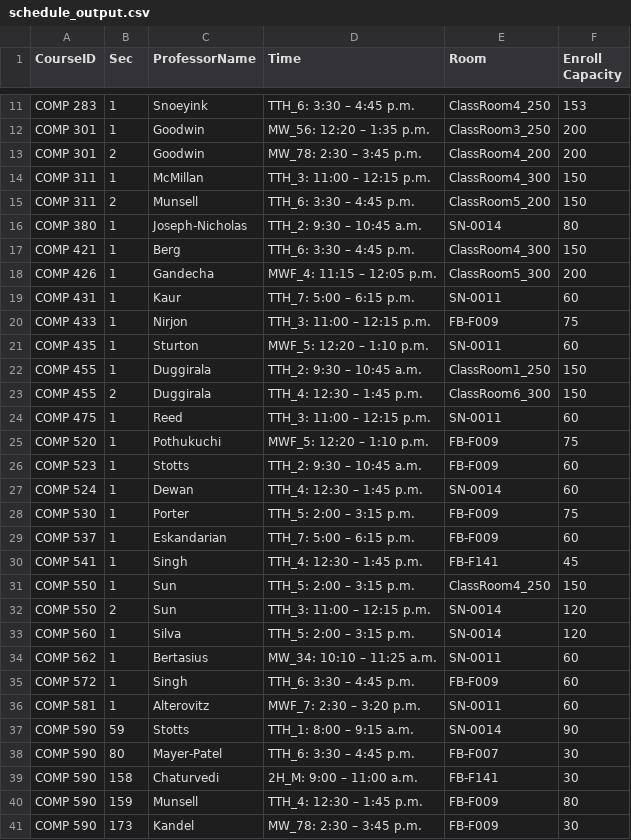
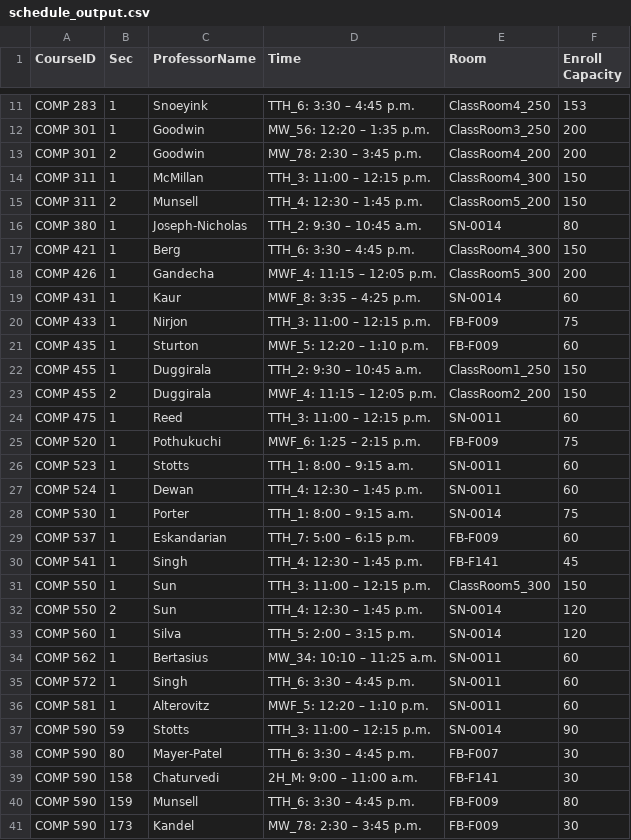
Before and after one commit to hashunc/UNC-CS-Course-Scheduling-mk2, a CSV file: data/CSV/schedule_output.csv, drawn as a sheet; only a part is shown, gaps mark what is left out; the diff covers the shown part only.

```diff
--- a/data/CSV/schedule_output.csv
+++ b/data/CSV/schedule_output.csv
@@ -14,3 +14,3 @@ COMP 301,2,Goodwin,MW_78: 2:30 – 3:45 p.m.,ClassRoom4_200,200
 COMP 311,1,McMillan,TTH_3: 11:00 – 12:15 p.m.,ClassRoom4_300,150
-COMP 311,2,Munsell,TTH_6: 3:30 – 4:45 p.m.,ClassRoom5_200,150
+COMP 311,2,Munsell,TTH_4: 12:30 – 1:45 p.m.,ClassRoom5_200,150
 COMP 380,1,Joseph-Nicholas,TTH_2: 9:30 – 10:45 a.m.,SN-0014,80
@@ -18,24 +18,24 @@ COMP 421,1,Berg,TTH_6: 3:30 – 4:45 p.m.,ClassRoom4_300,150
 COMP 426,1,Gandecha,MWF_4: 11:15 – 12:05 p.m.,ClassRoom5_300,200
-COMP 431,1,Kaur,TTH_7: 5:00 – 6:15 p.m.,SN-0011,60
+COMP 431,1,Kaur,MWF_8: 3:35 – 4:25 p.m.,SN-0014,60
 COMP 433,1,Nirjon,TTH_3: 11:00 – 12:15 p.m.,FB-F009,75
-COMP 435,1,Sturton,MWF_5: 12:20 – 1:10 p.m.,SN-0011,60
+COMP 435,1,Sturton,MWF_5: 12:20 – 1:10 p.m.,FB-F009,60
 COMP 455,1,Duggirala,TTH_2: 9:30 – 10:45 a.m.,ClassRoom1_250,150
-COMP 455,2,Duggirala,TTH_4: 12:30 – 1:45 p.m.,ClassRoom6_300,150
+COMP 455,2,Duggirala,MWF_4: 11:15 – 12:05 p.m.,ClassRoom2_200,150
 COMP 475,1,Reed,TTH_3: 11:00 – 12:15 p.m.,SN-0011,60
-COMP 520,1,Pothukuchi,MWF_5: 12:20 – 1:10 p.m.,FB-F009,75
-COMP 523,1,Stotts,TTH_2: 9:30 – 10:45 a.m.,FB-F009,60
-COMP 524,1,Dewan,TTH_4: 12:30 – 1:45 p.m.,SN-0014,60
-COMP 530,1,Porter,TTH_5: 2:00 – 3:15 p.m.,FB-F009,75
+COMP 520,1,Pothukuchi,MWF_6: 1:25 – 2:15 p.m.,FB-F009,75
+COMP 523,1,Stotts,TTH_1: 8:00 – 9:15 a.m.,SN-0011,60
+COMP 524,1,Dewan,TTH_4: 12:30 – 1:45 p.m.,SN-0011,60
+COMP 530,1,Porter,TTH_1: 8:00 – 9:15 a.m.,SN-0014,75
 COMP 537,1,Eskandarian,TTH_7: 5:00 – 6:15 p.m.,FB-F009,60
 COMP 541,1,Singh,TTH_4: 12:30 – 1:45 p.m.,FB-F141,45
-COMP 550,1,Sun,TTH_5: 2:00 – 3:15 p.m.,ClassRoom4_250,150
-COMP 550,2,Sun,TTH_3: 11:00 – 12:15 p.m.,SN-0014,120
+COMP 550,1,Sun,TTH_3: 11:00 – 12:15 p.m.,ClassRoom5_300,150
+COMP 550,2,Sun,TTH_4: 12:30 – 1:45 p.m.,SN-0014,120
 COMP 560,1,Silva,TTH_5: 2:00 – 3:15 p.m.,SN-0014,120
 COMP 562,1,Bertasius,MW_34: 10:10 – 11:25 a.m.,SN-0011,60
-COMP 572,1,Singh,TTH_6: 3:30 – 4:45 p.m.,FB-F009,60
-COMP 581,1,Alterovitz,MWF_7: 2:30 – 3:20 p.m.,SN-0011,60
-COMP 590,59,Stotts,TTH_1: 8:00 – 9:15 a.m.,SN-0014,90
+COMP 572,1,Singh,TTH_6: 3:30 – 4:45 p.m.,SN-0011,60
+COMP 581,1,Alterovitz,MWF_5: 12:20 – 1:10 p.m.,SN-0011,60
+COMP 590,59,Stotts,TTH_3: 11:00 – 12:15 p.m.,SN-0014,90
 COMP 590,80,Mayer-Patel,TTH_6: 3:30 – 4:45 p.m.,FB-F007,30
 COMP 590,158,Chaturvedi,2H_M: 9:00 – 11:00 a.m.,FB-F141,30
-COMP 590,159,Munsell,TTH_4: 12:30 – 1:45 p.m.,FB-F009,80
+COMP 590,159,Munsell,TTH_6: 3:30 – 4:45 p.m.,FB-F009,80
 COMP 590,173,Kandel,MW_78: 2:30 – 3:45 p.m.,FB-F009,30
```
Also changed, not shown: 12 edited cells elsewhere in this file, data/Output/google_calendar_graduated.csv, data/Output/google_calendar_undergraduate.csv, 2 other files.
